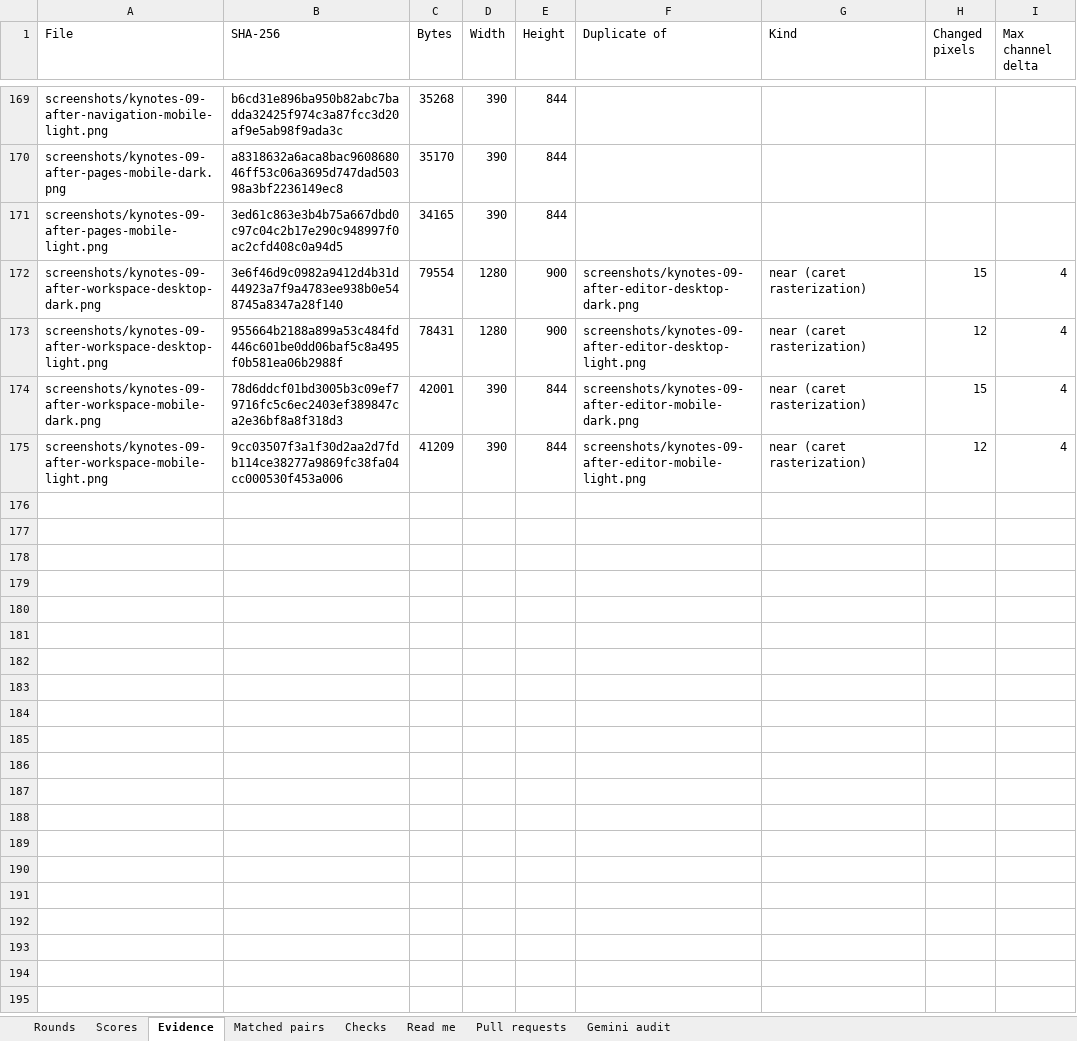
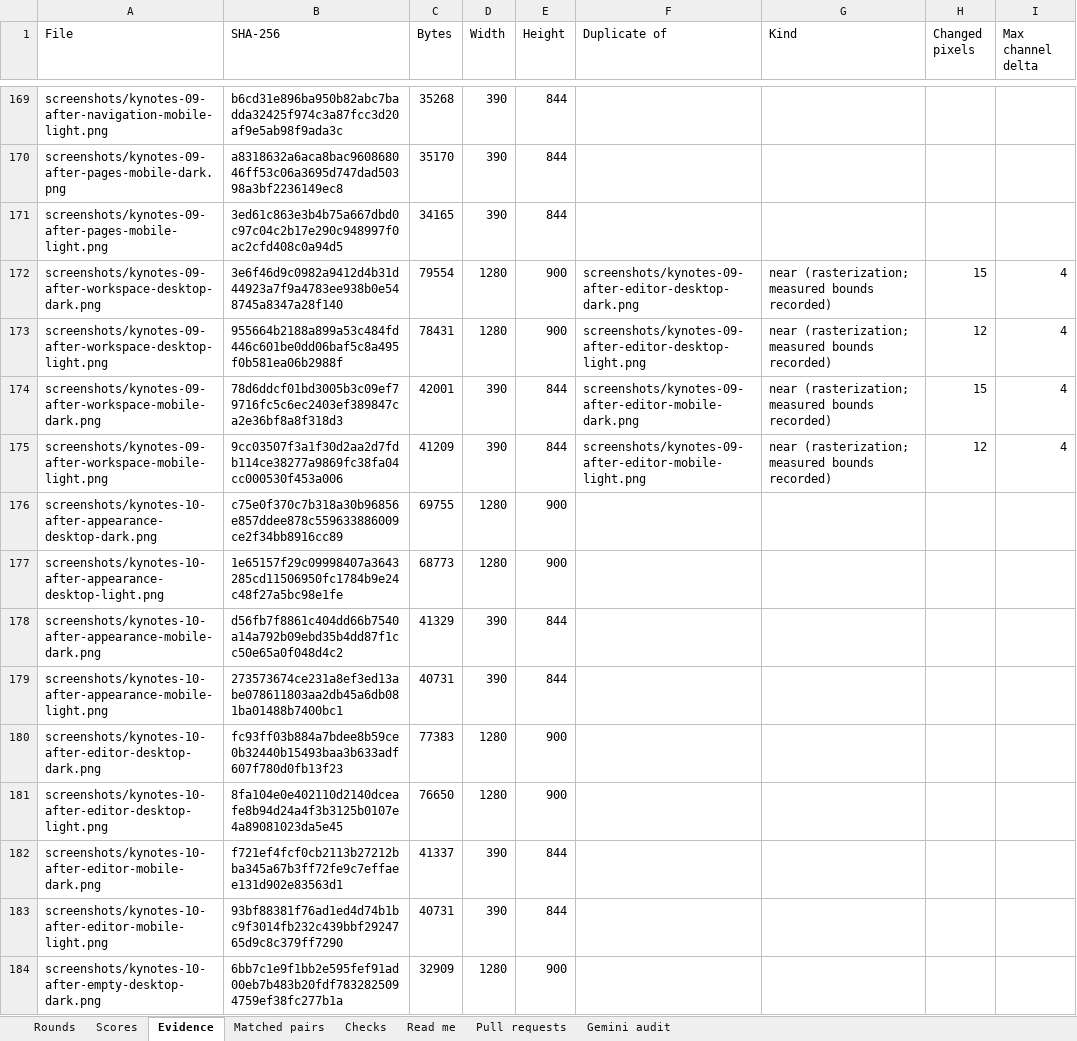
Before and after one commit to Busnes-app/KyNotes-server, an Excel workbook: docs/ui-notes-eight/KyNotes-Council.xlsx, sheet Evidence, drawn as a sheet; only a part is shown, gaps mark what is left out; values as stored, in another font and other column widths than the file's, no borders; the diff covers the shown part only; the diff names each change by its address in the sheet, - before the commit and + after, or states it on an @@ line.

Commit message:
align editor control contrast and type scale

```diff
--- a/docs/ui-notes-eight/KyNotes-Council.xlsx (sheet Evidence)
+++ b/docs/ui-notes-eight/KyNotes-Council.xlsx (sheet Evidence)
-G172:G175 (Kind): near (caret rasterization)
+G172:G175 (Kind): near (rasterization; measured bounds recorded)
+row 176: screenshots/kynotes-10-after-appearance-desktop-dark.png | c75e0f370c7b318a30b96856e857ddee878c559633886009ce2f34bb8916cc89 | 69755 | 1280 | 900
+row 177: screenshots/kynotes-10-after-appearance-desktop-light.png | 1e65157f29c09998407a3643285cd11506950fc1784b9e24c48f27a5bc98e1fe | 68773 | 1280 | 900
+row 178: screenshots/kynotes-10-after-appearance-mobile-dark.png | d56fb7f8861c404dd66b7540a14a792b09ebd35b4dd87f1cc50e65a0f048d4c2 | 41329 | 390 | 844
+row 179: screenshots/kynotes-10-after-appearance-mobile-light.png | 273573674ce231a8ef3ed13abe078611803aa2db45a6db081ba01488b7400bc1 | 40731 | 390 | 844
+row 180: screenshots/kynotes-10-after-editor-desktop-dark.png | fc93ff03b884a7bdee8b59ce0b32440b15493baa3b633adf607f780d0fb13f23 | 77383 | 1280 | 900
+row 181: screenshots/kynotes-10-after-editor-desktop-light.png | 8fa104e0e402110d2140dceafe8b94d24a4f3b3125b0107e4a89081023da5e45 | 76650 | 1280 | 900
+row 182: screenshots/kynotes-10-after-editor-mobile-dark.png | f721ef4fcf0cb2113b27212bba345a67b3ff72fe9c7effaee131d902e83563d1 | 41337 | 390 | 844
+row 183: screenshots/kynotes-10-after-editor-mobile-light.png | 93bf88381f76ad1ed4d74b1bc9f3014fb232c439bbf2924765d9c8c379ff7290 | 40731 | 390 | 844
+row 184: screenshots/kynotes-10-after-empty-desktop-dark.png | 6bb7c1e9f1bb2e595fef91ad00eb7b483b20fdf7832825094759ef38fc277b1a | 32909 | 1280 | 900
```
Also changed, not shown: 13 added rows and 4 edited cells elsewhere in this sheet, sheet Scores, sheet Matched pairs, sheet Checks, sheet Rounds, sheet Read me, 50 other files.
